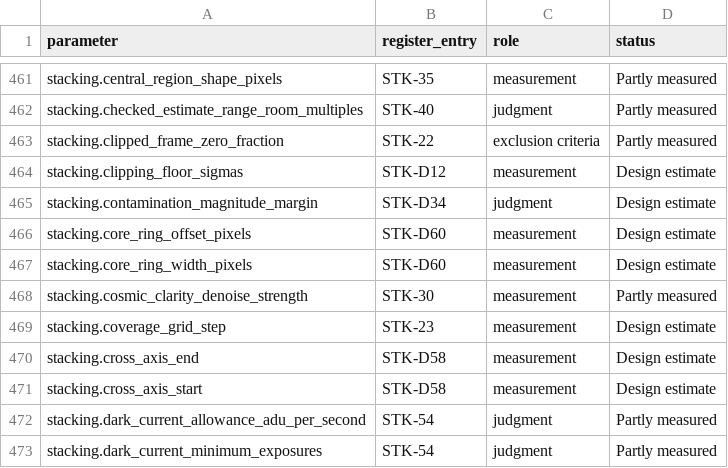
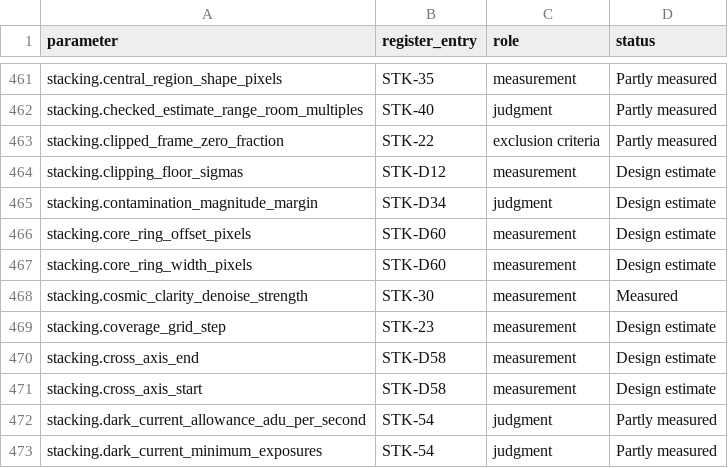
Before and after one commit to m1chae2/astrometrics, a CSV file: build/documentation/parameter_inventory/automatic_not_measured.csv, drawn as a sheet; only a part is shown, gaps mark what is left out.

```diff
--- a/build/documentation/parameter_inventory/automatic_not_measured.csv
+++ b/build/documentation/parameter_inventory/automatic_not_measured.csv
@@ -467,3 +467,3 @@ stacking.core_ring_offset_pixels,STK-D60,measurement,Design estimate
 stacking.core_ring_width_pixels,STK-D60,measurement,Design estimate
-stacking.cosmic_clarity_denoise_strength,STK-30,measurement,Partly measured
+stacking.cosmic_clarity_denoise_strength,STK-30,measurement,Measured
 stacking.coverage_grid_step,STK-23,measurement,Design estimate
```
Also changed, not shown: 6 other files.
